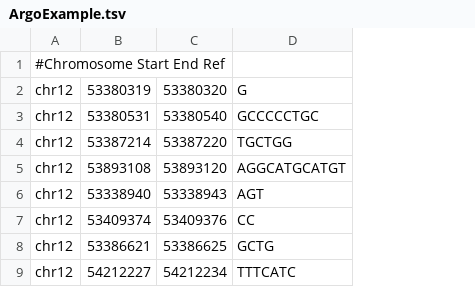
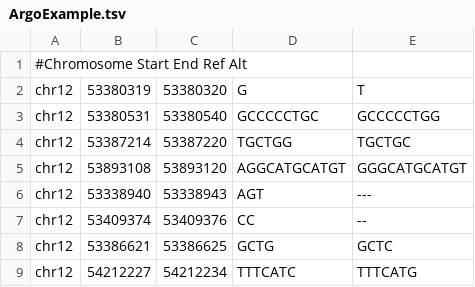
Before and after one commit to weng-lab/SCREEN2.0, a TSV file: screen2.0/public/ArgoExample.tsv, drawn as a sheet; the diff names each change by its address in the sheet, - before the commit and + after, or states it on an @@ line.

```diff
--- a/screen2.0/public/ArgoExample.tsv
+++ b/screen2.0/public/ArgoExample.tsv
+column E, rows 2-9: T | GCCCCCTGG | TGCTGC | GGGCATGCATGT | --- | -- | GCTC | TTTCATG
-A1: #Chromosome Start End Ref
+A1: #Chromosome Start End Ref Alt
```
Also changed, not shown: 7 other files.
